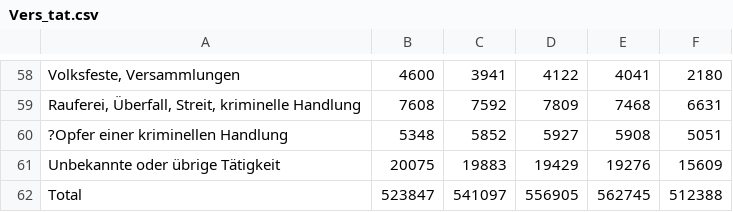
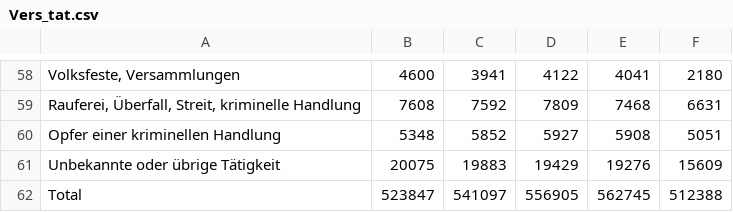
Before and after one commit to DasHolz/BINA-FS23-CPUS, a CSV file: Vers_tat.csv, drawn as a sheet; only a part is shown, gaps mark what is left out; the diff covers the shown part only; the diff names each change by its address in the sheet, - before the commit and + after, or states it on an @@ line.

```diff
--- a/Vers_tat.csv
+++ b/Vers_tat.csv
-A60: ?Opfer einer kriminellen Handlung
+A60: Opfer einer kriminellen Handlung
```
Also changed, not shown: 51 edited cells elsewhere in this file.
